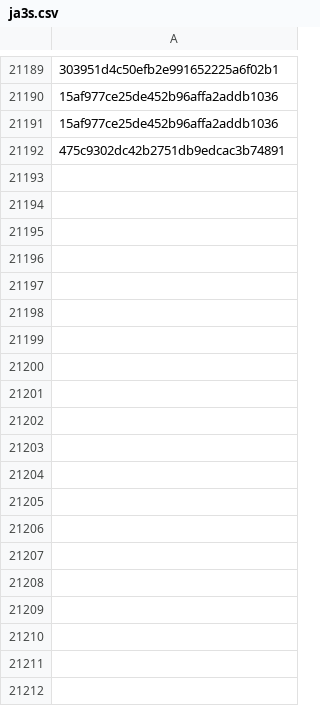
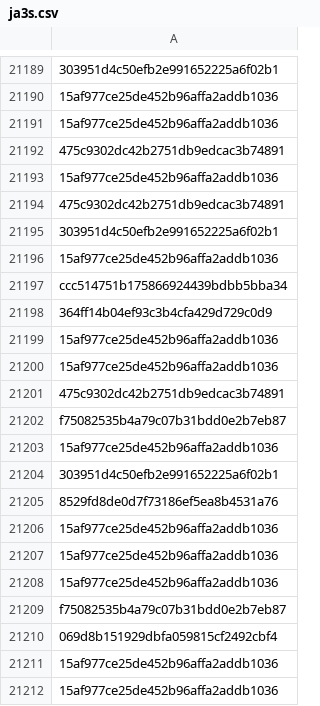
Before and after one commit to brunomarx/cs-hunter, a CSV file: data/ja3s.csv, drawn as a sheet; only a part is shown, gaps mark what is left out; the diff covers the shown part only; the diff names each change by its address in the sheet, - before the commit and + after, or states it on an @@ line.

```diff
--- a/data/ja3s.csv
+++ b/data/ja3s.csv
+row 21193: 15af977ce25de452b96affa2addb1036
+row 21194: 475c9302dc42b2751db9edcac3b74891
+row 21195: 303951d4c50efb2e991652225a6f02b1
+row 21196: 15af977ce25de452b96affa2addb1036
+row 21197: ccc514751b175866924439bdbb5bba34
+row 21198: 364ff14b04ef93c3b4cfa429d729c0d9
+row 21199: 15af977ce25de452b96affa2addb1036
+row 21200: 15af977ce25de452b96affa2addb1036
+row 21201: 475c9302dc42b2751db9edcac3b74891
+row 21202: f75082535b4a79c07b31bdd0e2b7eb87
+row 21203: 15af977ce25de452b96affa2addb1036
+row 21204: 303951d4c50efb2e991652225a6f02b1
+row 21205: 8529fd8de0d7f73186ef5ea8b4531a76
+row 21206: 15af977ce25de452b96affa2addb1036
+row 21207: 15af977ce25de452b96affa2addb1036
+row 21208: 15af977ce25de452b96affa2addb1036
+row 21209: f75082535b4a79c07b31bdd0e2b7eb87
+row 21210: 069d8b151929dbfa059815cf2492cbf4
+row 21211: 15af977ce25de452b96affa2addb1036
+row 21212: 15af977ce25de452b96affa2addb1036
```
Also changed, not shown: 126 added rows elsewhere in this file, 13 other files.
